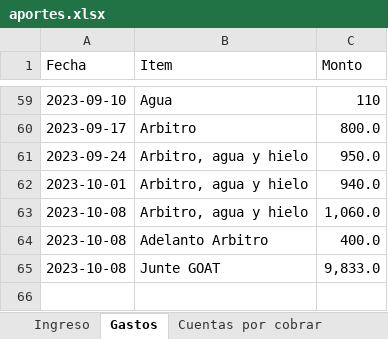
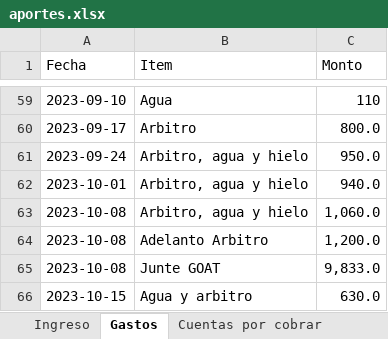
Before and after one commit to Johan-rosa/goat_website, an Excel workbook: data/aportes.xlsx, sheet Gastos, drawn as a sheet; only a part is shown, gaps mark what is left out; values as stored, in another font and other column widths than the file's, no borders; the diff names each change by its address in the sheet, - before the commit and + after, or states it on an @@ line.

```diff
--- a/data/aportes.xlsx (sheet Gastos)
+++ b/data/aportes.xlsx (sheet Gastos)
-C64 (Monto): 400.0
+C64 (Monto): 1,200.0
+row 66: 2023-10-15 | Agua y arbitro | 630.0
```
Also changed, not shown: sheet Ingreso, data/miembros.xlsx, 2 other files.
